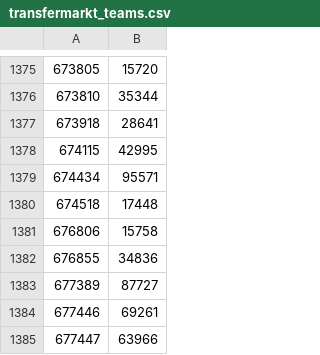
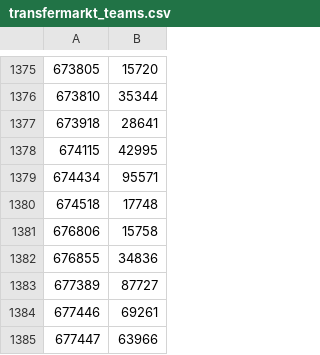
Before and after one commit to tanjt107/football-prediction, a CSV file: assets/transfermarkt_teams.csv, drawn as a sheet; only a part is shown, gaps mark what is left out.

Commit message:
fix: anguilla logo

```diff
--- a/assets/transfermarkt_teams.csv
+++ b/assets/transfermarkt_teams.csv
@@ -1379,3 +1379,3 @@
 674434,95571
-674518,17448
+674518,17748
 676806,15758
```
